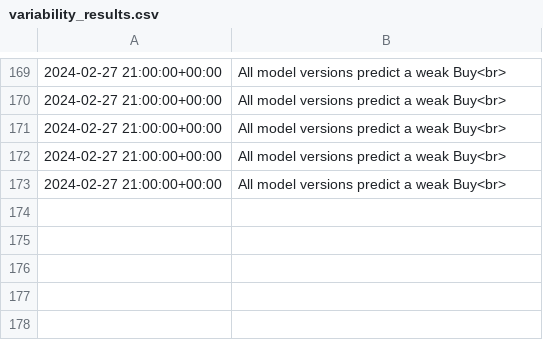
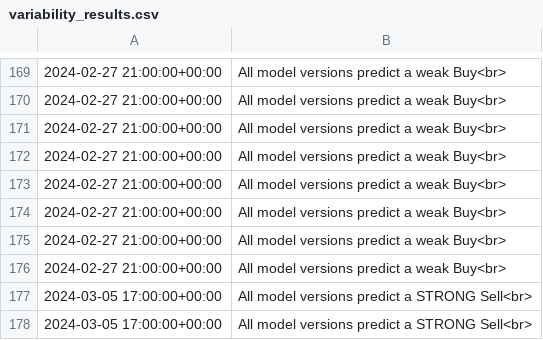
Before and after one commit to ZonyLaw/TradePro, a CSV file: media/model_results/variability_results.csv, drawn as a sheet; only a part is shown, gaps mark what is left out; the diff names each change by its address in the sheet, - before the commit and + after, or states it on an @@ line.

```diff
--- a/media/model_results/variability_results.csv
+++ b/media/model_results/variability_results.csv
+row 174: 2024-02-27 21:00:00+00:00 | All model versions predict a weak Buy<br>
+row 175: 2024-02-27 21:00:00+00:00 | All model versions predict a weak Buy<br>
+row 176: 2024-02-27 21:00:00+00:00 | All model versions predict a weak Buy<br>
+row 177: 2024-03-05 17:00:00+00:00 | All model versions predict a STRONG Sell<br>
+row 178: 2024-03-05 17:00:00+00:00 | All model versions predict a STRONG Sell<br>
```
Also changed, not shown: 23 other files.
